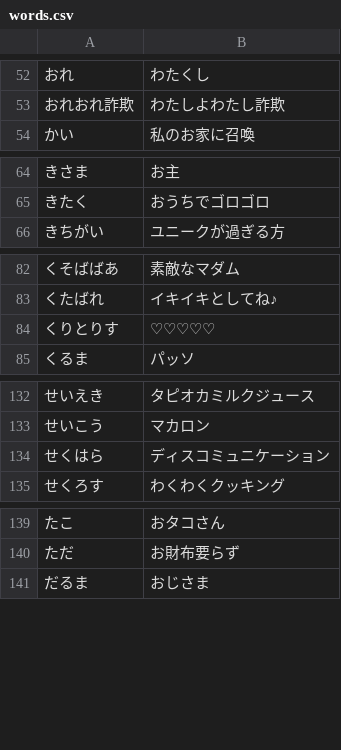
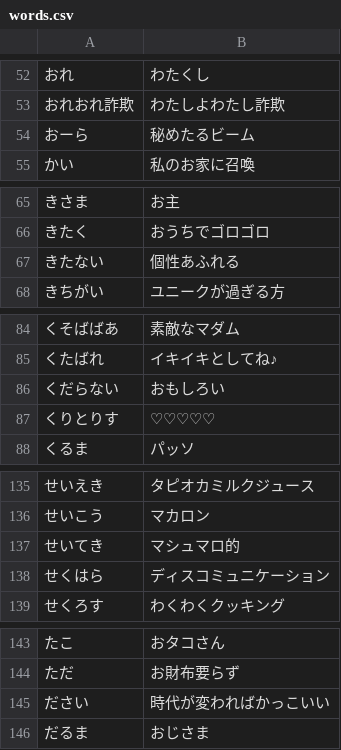
Before and after one commit to shogo82148/anti-sizukatter, a CSV file: words.csv, drawn as a sheet; only a part is shown, gaps mark what is left out; the diff covers the shown part only; the diff names each change by its address in the sheet, - before the commit and + after, or states it on an @@ line.

```diff
--- a/words.csv
+++ b/words.csv
+row 54: おーら | 秘めたるビーム
+row 67: きたない | 個性あふれる
+row 86: くだらない | おもしろい
+row 137: せいてき | マシュマロ的
+row 145: ださい | 時代が変わればかっこいい
```
Also changed, not shown: 7 added rows elsewhere in this file, anti-dict/words.csv, dict/words.csv.
